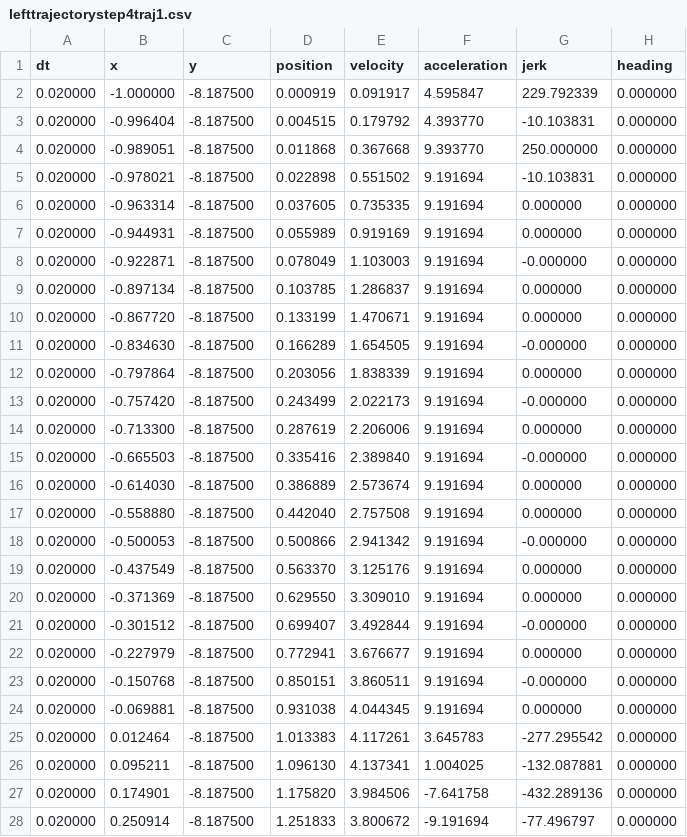
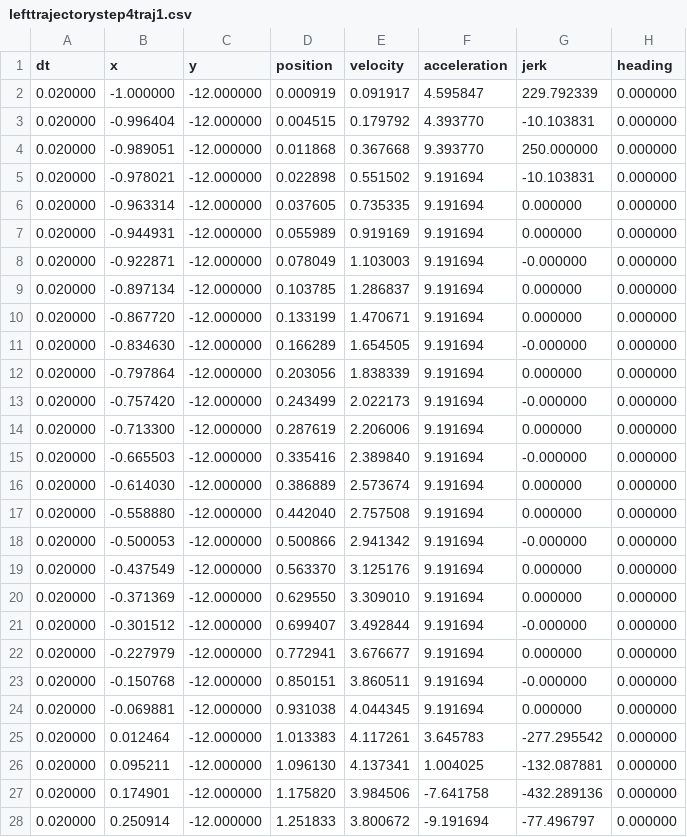
Before and after one commit to mjbergman92/TestTrajectory, a CSV file: trajectory1/lefttrajectorystep4traj1.csv, drawn as a sheet; only a part is shown; the diff covers the shown part only.

```diff
--- a/trajectory1/lefttrajectorystep4traj1.csv
+++ b/trajectory1/lefttrajectorystep4traj1.csv
@@ -1,28 +1,28 @@
 dt,x,y,position,velocity,acceleration,jerk,heading
-0.020000,-1.000000,-8.187500,0.000919,0.091917,4.595847,229.792339,0.000000
-0.020000,-0.996404,-8.187500,0.004515,0.179792,4.393770,-10.103831,0.000000
-0.020000,-0.989051,-8.187500,0.011868,0.367668,9.393770,250.000000,0.000000
-0.020000,-0.978021,-8.187500,0.022898,0.551502,9.191694,-10.103831,0.000000
-0.020000,-0.963314,-8.187500,0.037605,0.735335,9.191694,0.000000,0.000000
-0.020000,-0.944931,-8.187500,0.055989,0.919169,9.191694,0.000000,0.000000
-0.020000,-0.922871,-8.187500,0.078049,1.103003,9.191694,-0.000000,0.000000
-0.020000,-0.897134,-8.187500,0.103785,1.286837,9.191694,0.000000,0.000000
-0.020000,-0.867720,-8.187500,0.133199,1.470671,9.191694,0.000000,0.000000
-0.020000,-0.834630,-8.187500,0.166289,1.654505,9.191694,-0.000000,0.000000
-0.020000,-0.797864,-8.187500,0.203056,1.838339,9.191694,0.000000,0.000000
-0.020000,-0.757420,-8.187500,0.243499,2.022173,9.191694,-0.000000,0.000000
-0.020000,-0.713300,-8.187500,0.287619,2.206006,9.191694,0.000000,0.000000
-0.020000,-0.665503,-8.187500,0.335416,2.389840,9.191694,-0.000000,0.000000
-0.020000,-0.614030,-8.187500,0.386889,2.573674,9.191694,0.000000,0.000000
-0.020000,-0.558880,-8.187500,0.442040,2.757508,9.191694,0.000000,0.000000
-0.020000,-0.500053,-8.187500,0.500866,2.941342,9.191694,-0.000000,0.000000
-0.020000,-0.437549,-8.187500,0.563370,3.125176,9.191694,0.000000,0.000000
-0.020000,-0.371369,-8.187500,0.629550,3.309010,9.191694,0.000000,0.000000
-0.020000,-0.301512,-8.187500,0.699407,3.492844,9.191694,-0.000000,0.000000
-0.020000,-0.227979,-8.187500,0.772941,3.676677,9.191694,0.000000,0.000000
-0.020000,-0.150768,-8.187500,0.850151,3.860511,9.191694,-0.000000,0.000000
-0.020000,-0.069881,-8.187500,0.931038,4.044345,9.191694,0.000000,0.000000
-0.020000,0.012464,-8.187500,1.013383,4.117261,3.645783,-277.295542,0.000000
-0.020000,0.095211,-8.187500,1.096130,4.137341,1.004025,-132.087881,0.000000
-0.020000,0.174901,-8.187500,1.175820,3.984506,-7.641758,-432.289136,0.000000
-0.020000,0.250914,-8.187500,1.251833,3.800672,-9.191694,-77.496797,0.000000
+0.020000,-1.000000,-12.000000,0.000919,0.091917,4.595847,229.792339,0.000000
+0.020000,-0.996404,-12.000000,0.004515,0.179792,4.393770,-10.103831,0.000000
+0.020000,-0.989051,-12.000000,0.011868,0.367668,9.393770,250.000000,0.000000
+0.020000,-0.978021,-12.000000,0.022898,0.551502,9.191694,-10.103831,0.000000
+0.020000,-0.963314,-12.000000,0.037605,0.735335,9.191694,0.000000,0.000000
+0.020000,-0.944931,-12.000000,0.055989,0.919169,9.191694,0.000000,0.000000
+0.020000,-0.922871,-12.000000,0.078049,1.103003,9.191694,-0.000000,0.000000
+0.020000,-0.897134,-12.000000,0.103785,1.286837,9.191694,0.000000,0.000000
+0.020000,-0.867720,-12.000000,0.133199,1.470671,9.191694,0.000000,0.000000
+0.020000,-0.834630,-12.000000,0.166289,1.654505,9.191694,-0.000000,0.000000
+0.020000,-0.797864,-12.000000,0.203056,1.838339,9.191694,0.000000,0.000000
+0.020000,-0.757420,-12.000000,0.243499,2.022173,9.191694,-0.000000,0.000000
+0.020000,-0.713300,-12.000000,0.287619,2.206006,9.191694,0.000000,0.000000
+0.020000,-0.665503,-12.000000,0.335416,2.389840,9.191694,-0.000000,0.000000
+0.020000,-0.614030,-12.000000,0.386889,2.573674,9.191694,0.000000,0.000000
+0.020000,-0.558880,-12.000000,0.442040,2.757508,9.191694,0.000000,0.000000
+0.020000,-0.500053,-12.000000,0.500866,2.941342,9.191694,-0.000000,0.000000
+0.020000,-0.437549,-12.000000,0.563370,3.125176,9.191694,0.000000,0.000000
+0.020000,-0.371369,-12.000000,0.629550,3.309010,9.191694,0.000000,0.000000
+0.020000,-0.301512,-12.000000,0.699407,3.492844,9.191694,-0.000000,0.000000
+0.020000,-0.227979,-12.000000,0.772941,3.676677,9.191694,0.000000,0.000000
+0.020000,-0.150768,-12.000000,0.850151,3.860511,9.191694,-0.000000,0.000000
+0.020000,-0.069881,-12.000000,0.931038,4.044345,9.191694,0.000000,0.000000
+0.020000,0.012464,-12.000000,1.013383,4.117261,3.645783,-277.295542,0.000000
+0.020000,0.095211,-12.000000,1.096130,4.137341,1.004025,-132.087881,0.000000
+0.020000,0.174901,-12.000000,1.175820,3.984506,-7.641758,-432.289136,0.000000
+0.020000,0.250914,-12.000000,1.251833,3.800672,-9.191694,-77.496797,0.000000
```
Also changed, not shown: 22 edited cells elsewhere in this file, trajectory1/lefttrajectorystep3traj1.csv, trajectory1/lefttrajectorystep5traj1.csv, 21 other files.
